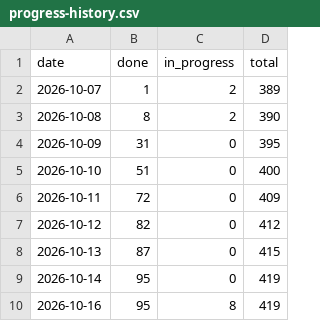
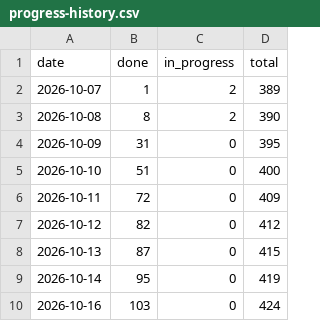
Before and after one commit to tomiok/persiaDB, a CSV file: docs/progress-history.csv, drawn as a sheet.

```diff
--- a/docs/progress-history.csv
+++ b/docs/progress-history.csv
@@ -9,2 +9,2 @@ date,done,in_progress,total
 2026-10-14,95,0,419
-2026-10-16,95,8,419
+2026-10-16,103,0,424
```
Also changed, not shown: 2 other files.
